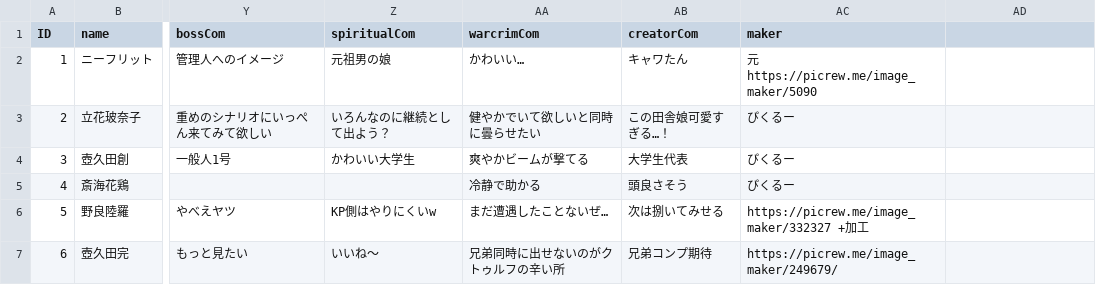
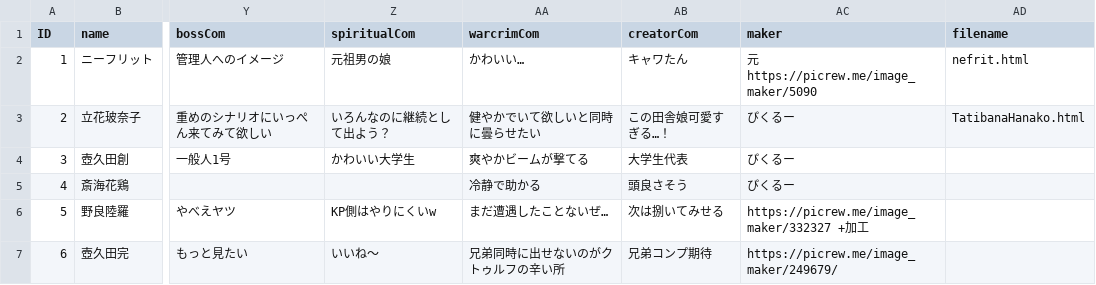
Before and after one commit to renaruna/test, a CSV file: character-index - manager.csv, drawn as a sheet; only a part is shown, gaps mark what is left out; the diff names each change by its address in the sheet, - before the commit and + after, or states it on an @@ line.

Commit message:
Add files via upload

```diff
--- a/character-index - manager.csv
+++ b/character-index - manager.csv
-AD1: (empty)
+AD1: filename
-AD2 (filename): (empty)
+AD2 (filename): nefrit.html
-AD3 (filename): (empty)
+AD3 (filename): TatibanaHanako.html
```
